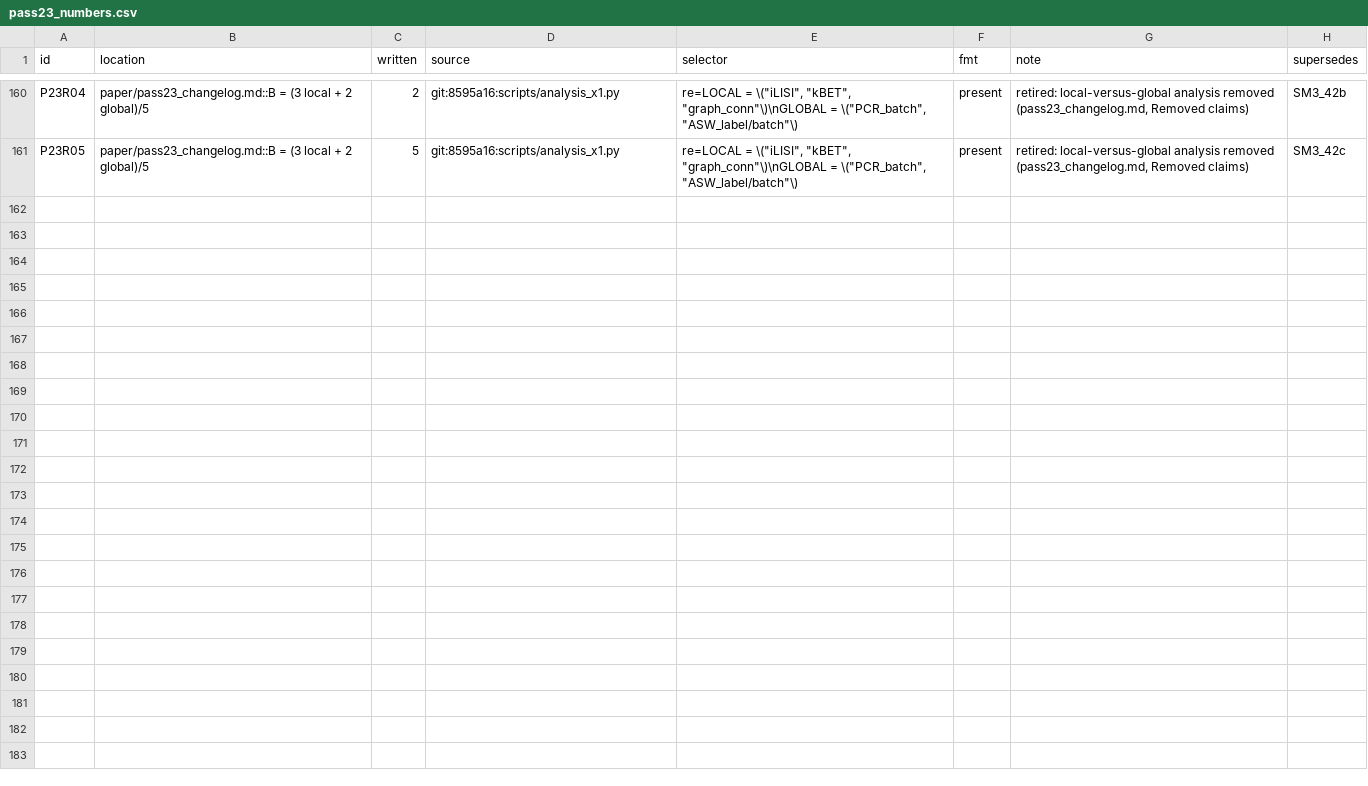
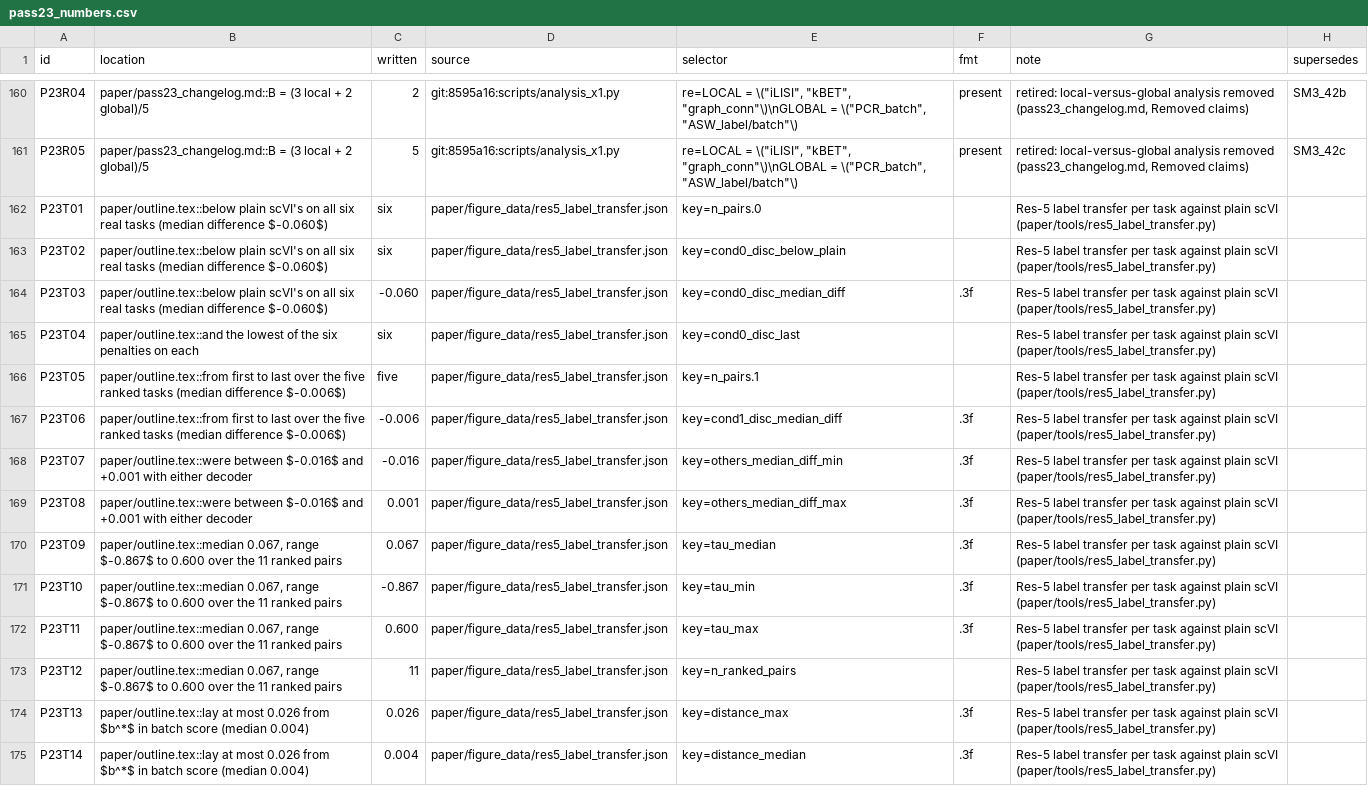
Before and after one commit to kreid415/wasserstein-critic-deconfounding, a CSV file: paper/pass23_numbers.csv, drawn as a sheet; only a part is shown, gaps mark what is left out.

Commit message:
Pass 23 (in progress): Res-5 (label transfer) merged into Res-5b (direct biology check), which becomes Res-5 (user: apply all). Label transfer is reported per task against plain scVI (no cross-task mean F1): discriminator below plain scVI and last among penalties on all six tasks with the unconditioned decoder (median -0.060), first to last with the batch-conditioned decoder; other medians -0.016 to +0.001; within-task Kendall tau_b against biology at b* median 0.067 (-0.867 to 0.600); distances at most 0.026 (median 0.004). Closing sentence no longer cites the pooled mean F1. paper/tools/res5_label_transfer.py + test, ledger P23T01-14, changelog Removed claims, README/REPRODUCE

```diff
--- a/paper/pass23_numbers.csv
+++ b/paper/pass23_numbers.csv
@@ -162 +162,15 @@ P23R04,paper/pass23_changelog.md::B = (3 local + 2 global)/5,2,git:8595a16:scrip
 P23R05,paper/pass23_changelog.md::B = (3 local + 2 global)/5,5,git:8595a16:scripts/analysis_x1.py,"re=LOCAL = \(""iLISI"", ""kBET"", ""graph_conn""\)\nGLOBAL = \(""PCR_batch"", ""ASW_label/batch""\)",present,"retired: local-versus-global analysis removed (pass23_changelog.md, Removed claims)",SM3_42c
+P23T01,paper/outline.tex::below plain scVI's on all six real tasks (median difference $-0.060$),six,paper/figure_data/res5_label_transfer.json,key=n_pairs.0,,Res-5 label transfer per task against plain scVI (paper/tools/res5_label_transfer.py),
+P23T02,paper/outline.tex::below plain scVI's on all six real tasks (median difference $-0.060$),six,paper/figure_data/res5_label_transfer.json,key=cond0_disc_below_plain,,Res-5 label transfer per task against plain scVI (paper/tools/res5_label_transfer.py),
+P23T03,paper/outline.tex::below plain scVI's on all six real tasks (median difference $-0.060$),-0.060,paper/figure_data/res5_label_transfer.json,key=cond0_disc_median_diff,.3f,Res-5 label transfer per task against plain scVI (paper/tools/res5_label_transfer.py),
+P23T04,paper/outline.tex::and the lowest of the six penalties on each,six,paper/figure_data/res5_label_transfer.json,key=cond0_disc_last,,Res-5 label transfer per task against plain scVI (paper/tools/res5_label_transfer.py),
+P23T05,paper/outline.tex::from first to last over the five ranked tasks (median difference $-0.006$),five,paper/figure_data/res5_label_transfer.json,key=n_pairs.1,,Res-5 label transfer per task against plain scVI (paper/tools/res5_label_transfer.py),
+P23T06,paper/outline.tex::from first to last over the five ranked tasks (median difference $-0.006$),-0.006,paper/figure_data/res5_label_transfer.json,key=cond1_disc_median_diff,.3f,Res-5 label transfer per task against plain scVI (paper/tools/res5_label_transfer.py),
+P23T07,paper/outline.tex::were between $-0.016$ and +0.001 with either decoder,-0.016,paper/figure_data/res5_label_transfer.json,key=others_median_diff_min,.3f,Res-5 label transfer per task against plain scVI (paper/tools/res5_label_transfer.py),
+P23T08,paper/outline.tex::were between $-0.016$ and +0.001 with either decoder,0.001,paper/figure_data/res5_label_transfer.json,key=others_median_diff_max,.3f,Res-5 label transfer per task against plain scVI (paper/tools/res5_label_transfer.py),
+P23T09,"paper/outline.tex::median 0.067, range $-0.867$ to 0.600 over the 11 ranked pairs",0.067,paper/figure_data/res5_label_transfer.json,key=tau_median,.3f,Res-5 label transfer per task against plain scVI (paper/tools/res5_label_transfer.py),
+P23T10,"paper/outline.tex::median 0.067, range $-0.867$ to 0.600 over the 11 ranked pairs",-0.867,paper/figure_data/res5_label_transfer.json,key=tau_min,.3f,Res-5 label transfer per task against plain scVI (paper/tools/res5_label_transfer.py),
+P23T11,"paper/outline.tex::median 0.067, range $-0.867$ to 0.600 over the 11 ranked pairs",0.600,paper/figure_data/res5_label_transfer.json,key=tau_max,.3f,Res-5 label transfer per task against plain scVI (paper/tools/res5_label_transfer.py),
+P23T12,"paper/outline.tex::median 0.067, range $-0.867$ to 0.600 over the 11 ranked pairs",11,paper/figure_data/res5_label_transfer.json,key=n_ranked_pairs,,Res-5 label transfer per task against plain scVI (paper/tools/res5_label_transfer.py),
+P23T13,paper/outline.tex::lay at most 0.026 from $b^*$ in batch score (median 0.004),0.026,paper/figure_data/res5_label_transfer.json,key=distance_max,.3f,Res-5 label transfer per task against plain scVI (paper/tools/res5_label_transfer.py),
+P23T14,paper/outline.tex::lay at most 0.026 from $b^*$ in batch score (median 0.004),0.004,paper/figure_data/res5_label_transfer.json,key=distance_median,.3f,Res-5 label transfer per task against plain scVI (paper/tools/res5_label_transfer.py),
```
Also changed, not shown: 9 other files.
